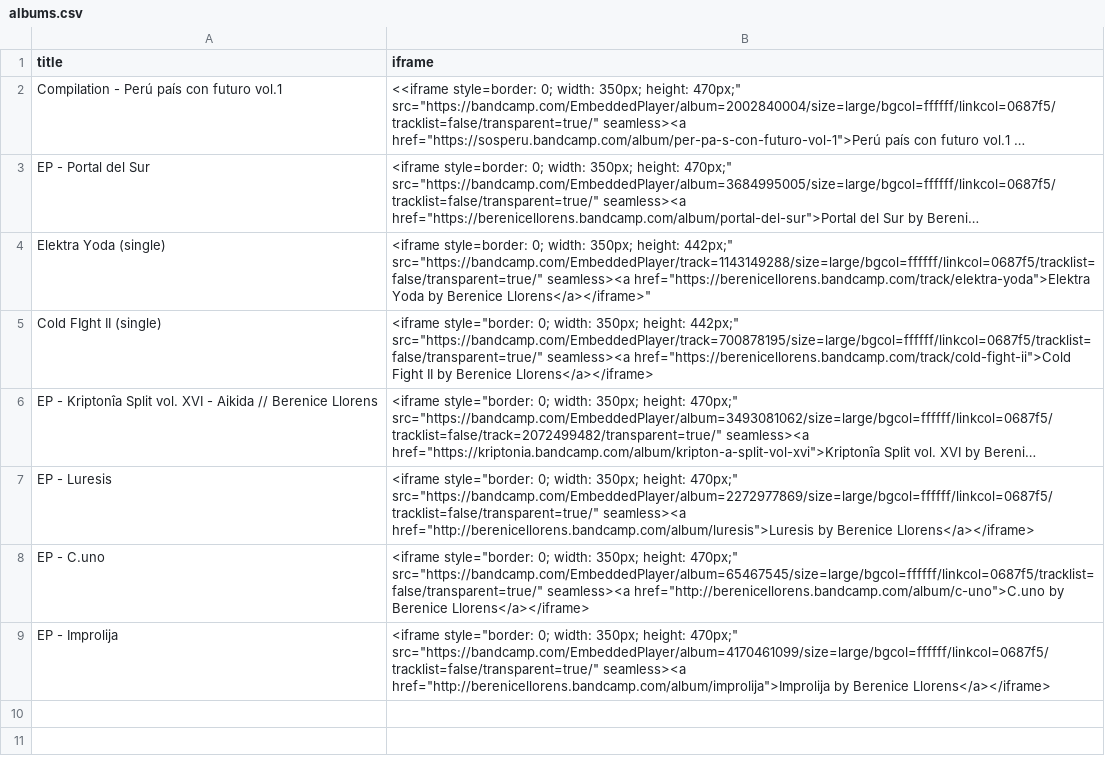
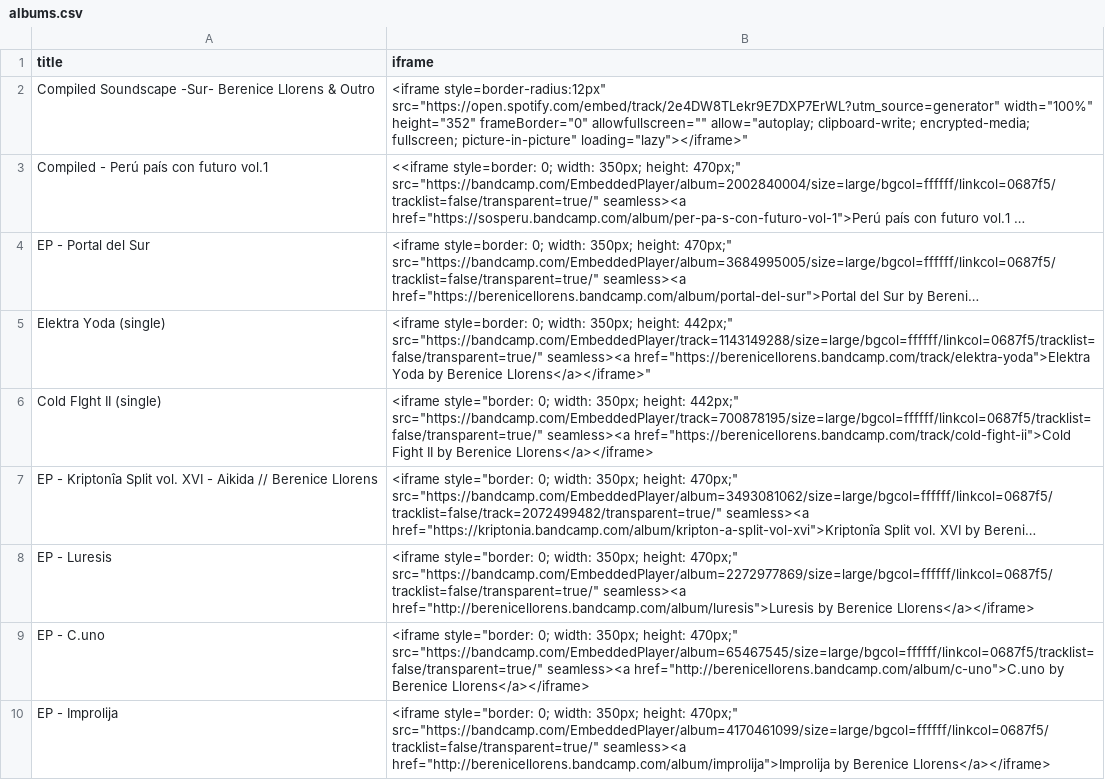
Before and after one commit to berenicellorens/berenicellorens.github.io, a CSV file: music/albums/albums.csv, drawn as a sheet; long unchanged cells end in …; addresses are those after the commit; the diff names each change by its address in the sheet, - before the commit and + after, or states it on an @@ line.

Commit message:
sur

```diff
--- a/music/albums/albums.csv
+++ b/music/albums/albums.csv
+row 2: Compiled Soundscape -Sur- Berenice Llorens & Outro | <iframe style=border-radius:12px" src="https://open.spotify.com/embed/track/2e4DW8TLekr9E7DXP7ErWL?utm_source=generator" width="100%" height="352" frameBorder="0" allowfullscreen="" allow="autoplay; clipboard-write; encrypted-media; fullscreen; picture-in-picture" loading="lazy"></iframe>"
-A3 (title): Compilation - Perú país con futuro vol.1
+A3 (title): Compiled - Perú país con futuro vol.1
```
